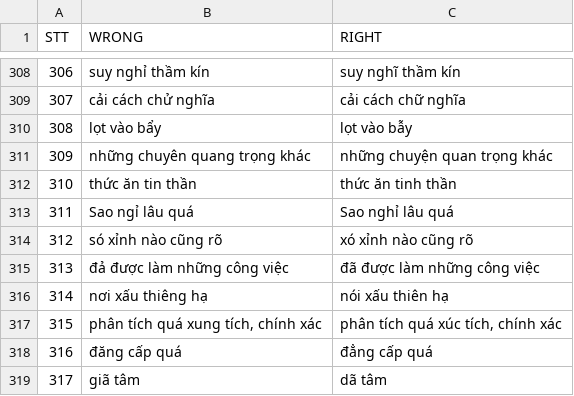
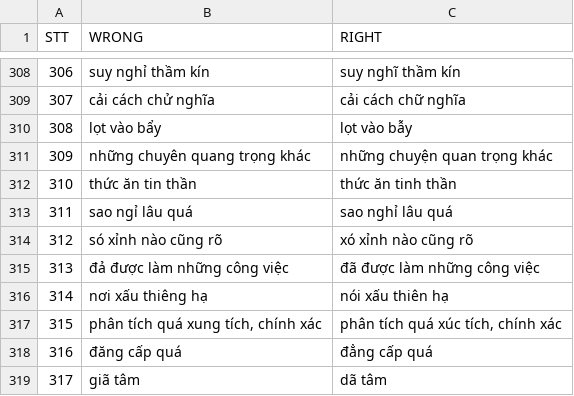
Before and after one commit to WhySchools/VMDS-vietnamese-misspell-dataset-from-Social-media, a CSV file: Dataset/dataset.csv, drawn as a sheet; only a part is shown, gaps mark what is left out; the diff covers the shown part only.

```diff
--- a/Dataset/dataset.csv
+++ b/Dataset/dataset.csv
@@ -312,3 +312,3 @@ STT,WRONG,RIGHT
 310,thức ăn tin thần,thức ăn tinh thần
-311,Sao ngỉ lâu quá,Sao nghỉ lâu quá
+311,sao ngỉ lâu quá,sao nghỉ lâu quá
 312,só xỉnh nào cũng rõ,xó xỉnh nào cũng rõ
```
Also changed, not shown: 43 added rows and 10 edited cells elsewhere in this file.
